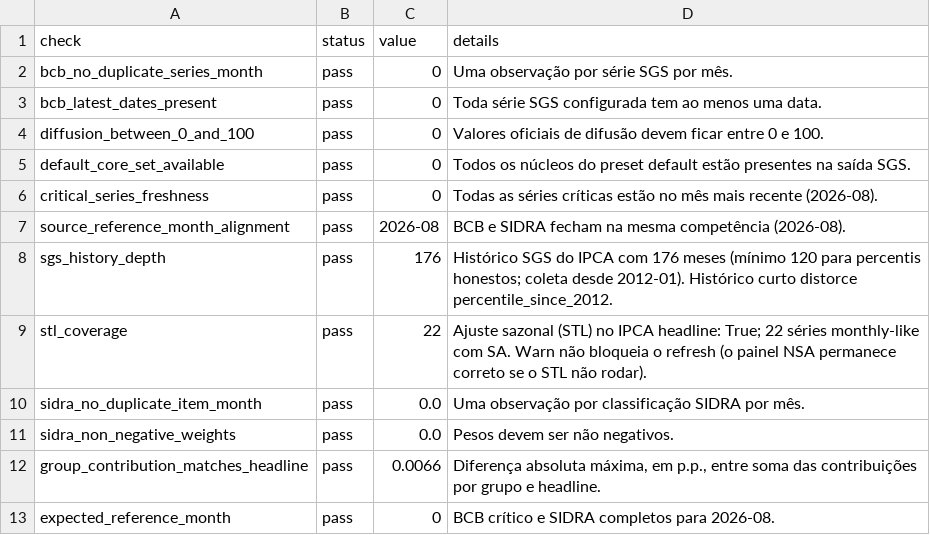
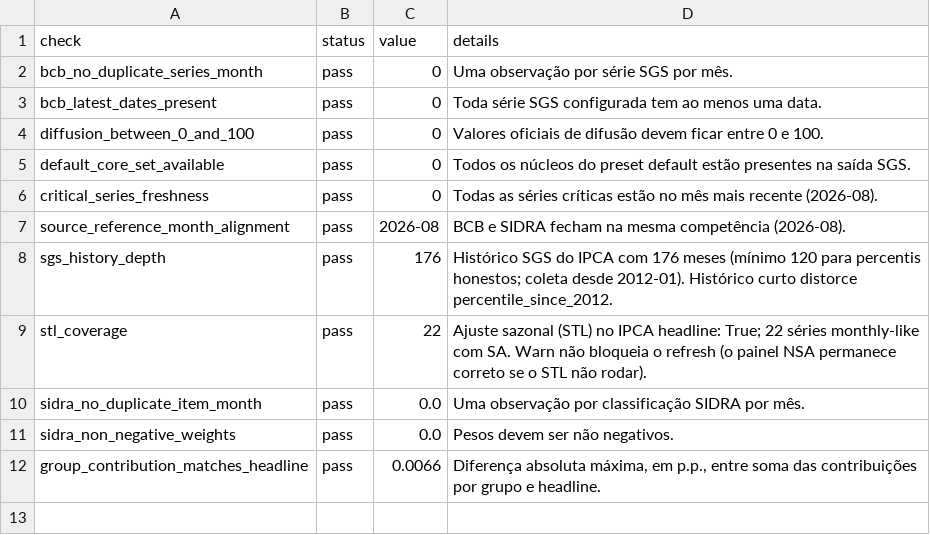
Before and after one commit to Brunosavastano/OpenIPCA, a CSV file: outputs/validation_report.csv, drawn as a sheet.

```diff
--- a/outputs/validation_report.csv
+++ b/outputs/validation_report.csv
@@ -12,2 +12 @@ sidra_non_negative_weights,pass,0.0,Pesos devem ser não negativos.
 group_contribution_matches_headline,pass,0.0066,"Diferença absoluta máxima, em p.p., entre soma das contribuições por grupo e headline."
-expected_reference_month,pass,0,BCB crítico e SIDRA completos para 2026-08.
```
Also changed, not shown: 3 other files.
